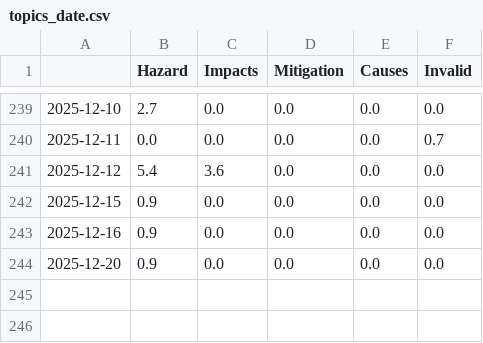
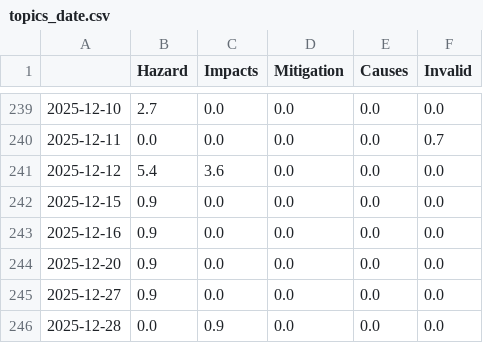
Before and after one commit to marcol95-news/earthquakeiscoming, a CSV file: csv/topics_date.csv, drawn as a sheet; only a part is shown, gaps mark what is left out.

```diff
--- a/csv/topics_date.csv
+++ b/csv/topics_date.csv
@@ -244 +244,3 @@
 2025-12-20,0.9,0.0,0.0,0.0,0.0
+2025-12-27,0.9,0.0,0.0,0.0,0.0
+2025-12-28,0.0,0.9,0.0,0.0,0.0
```
Also changed, not shown: 4 other files.
